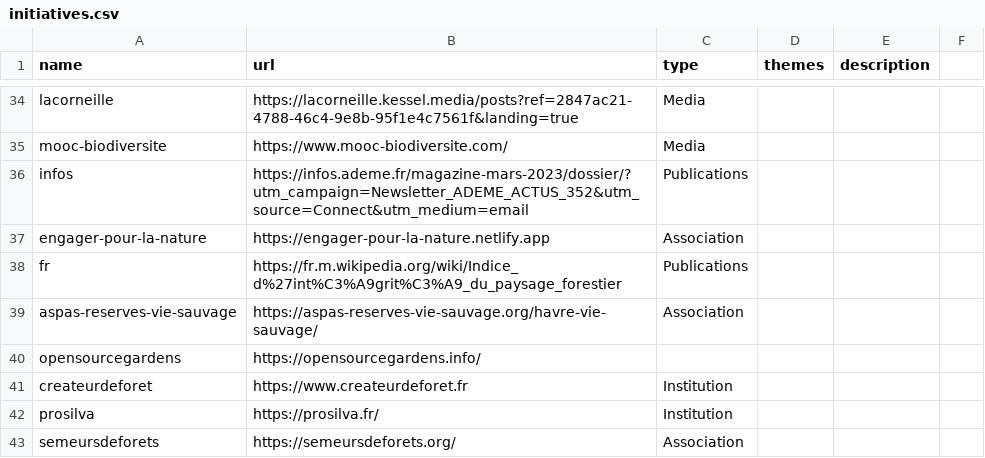
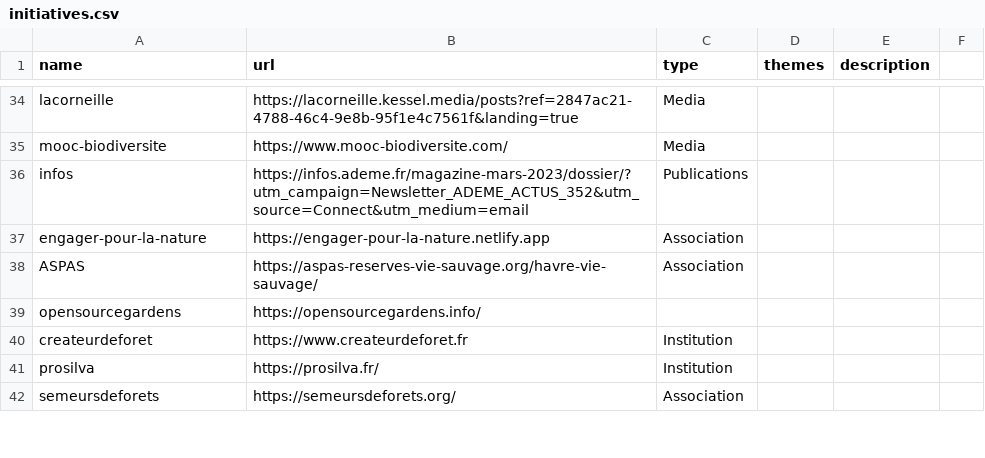
Before and after one commit to bpetit/blog, a CSV file: assets/initiatives.csv, drawn as a sheet; only a part is shown, gaps mark what is left out; the diff covers the shown part only.

```diff
--- a/assets/initiatives.csv
+++ b/assets/initiatives.csv
@@ -37,4 +37,3 @@ infos,https://infos.ademe.fr/magazine-mars-2023/dossier/?utm_campaign=Newsletter
 engager-pour-la-nature,https://engager-pour-la-nature.netlify.app,Association,"",""
-fr,https://fr.m.wikipedia.org/wiki/Indice_d%27int%C3%A9grit%C3%A9_du_paysage_forestier,Publications,"",""
-aspas-reserves-vie-sauvage,https://aspas-reserves-vie-sauvage.org/havre-vie-sauvage/,Association,"",""
+ASPAS,https://aspas-reserves-vie-sauvage.org/havre-vie-sauvage/,Association,"",""
 opensourcegardens,https://opensourcegardens.info/,,"",""
```
Also changed, not shown: 26 added rows elsewhere in this file.
